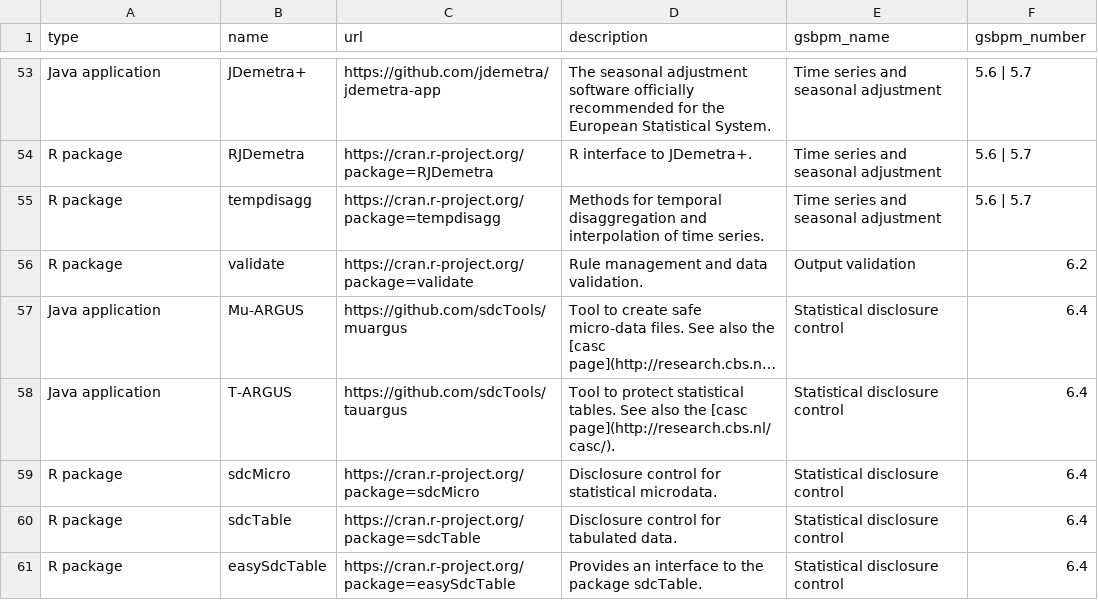
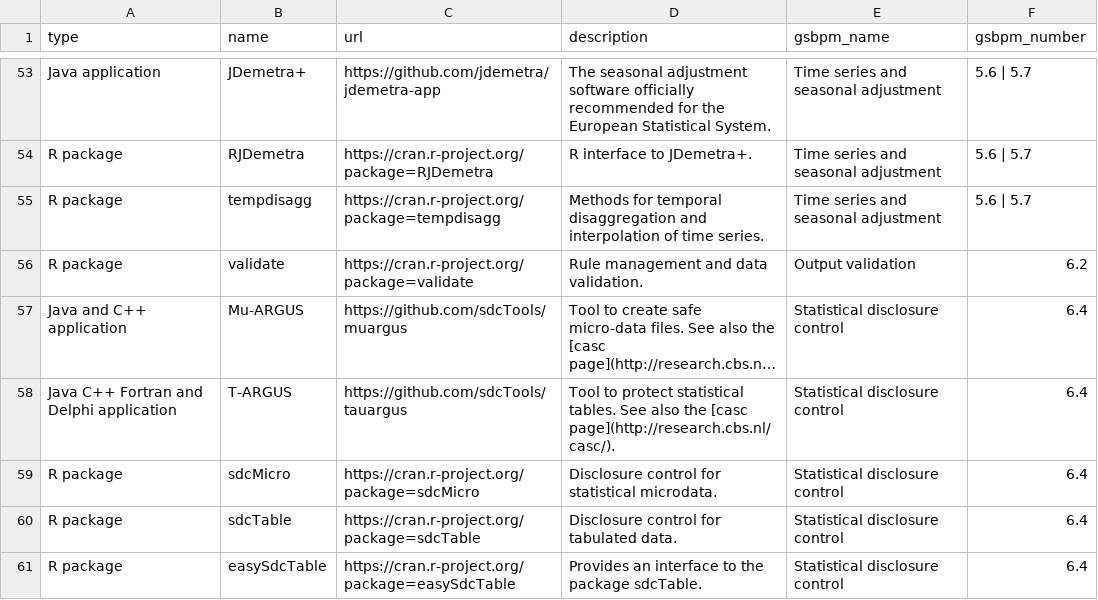
Before and after one commit to SNStatComp/awesome-official-statistics-software, a CSV file: data/software.csv, drawn as a sheet; only a part is shown, gaps mark what is left out; long unchanged cells end in …; the diff names each change by its address in the sheet, - before the commit and + after, or states it on an @@ line.

```diff
--- a/data/software.csv
+++ b/data/software.csv
-A57 (type): Java application
+A57 (type): Java and C++ application
-A58 (type): Java application
+A58 (type): Java C++ Fortran and Delphi application
```
Also changed, not shown: 23 other files.
